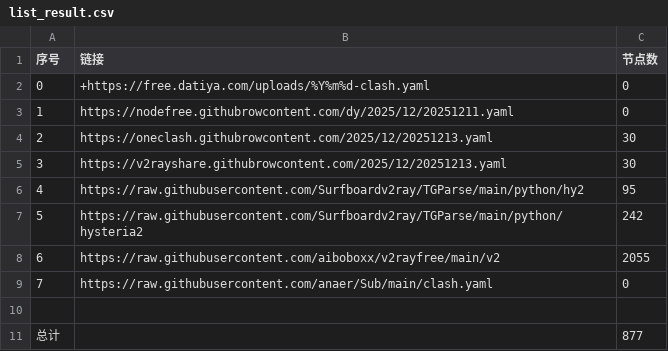
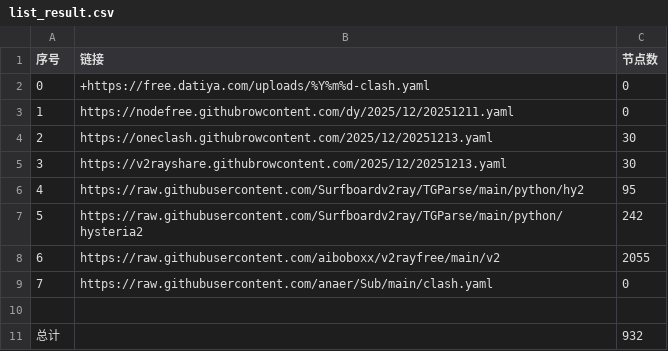
Before and after one commit to esureos/NoMoreWalls, a CSV file: list_result.csv, drawn as a sheet.

```diff
--- a/list_result.csv
+++ b/list_result.csv
@@ -10,2 +10,2 @@
 
-总计,,877
+总计,,932
```
Also changed, not shown: 15 other files.
